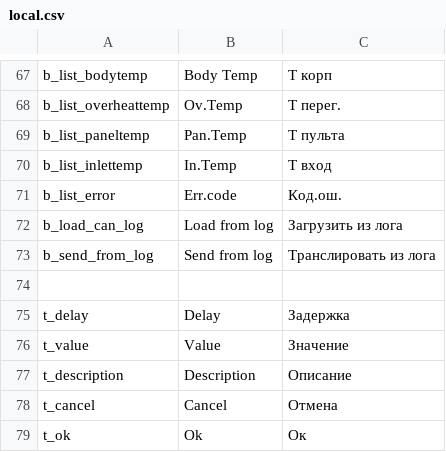
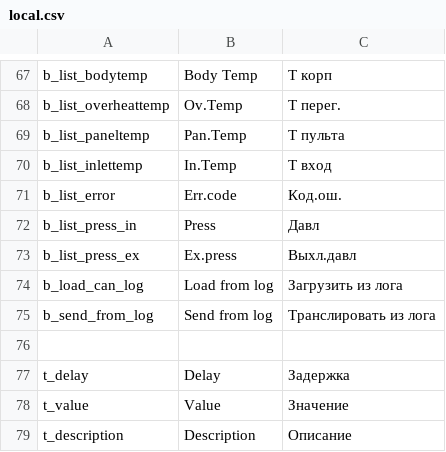
Before and after one commit to EXEcutorXS/CAN-Tool, a CSV file: CAN Tool/Resources/local.csv, drawn as a sheet; only a part is shown, gaps mark what is left out; the shorter side is filled out with more unchanged rows; the diff names each change by its address in the sheet, - before the commit and + after, or states it on an @@ line.

```diff
--- a/CAN Tool/Resources/local.csv
+++ b/CAN Tool/Resources/local.csv
+row 72: b_list_press_in | Press | Давл
+row 73: b_list_press_ex | Ex.press | Выхл.давл
```
Also changed, not shown: 5 other files.
